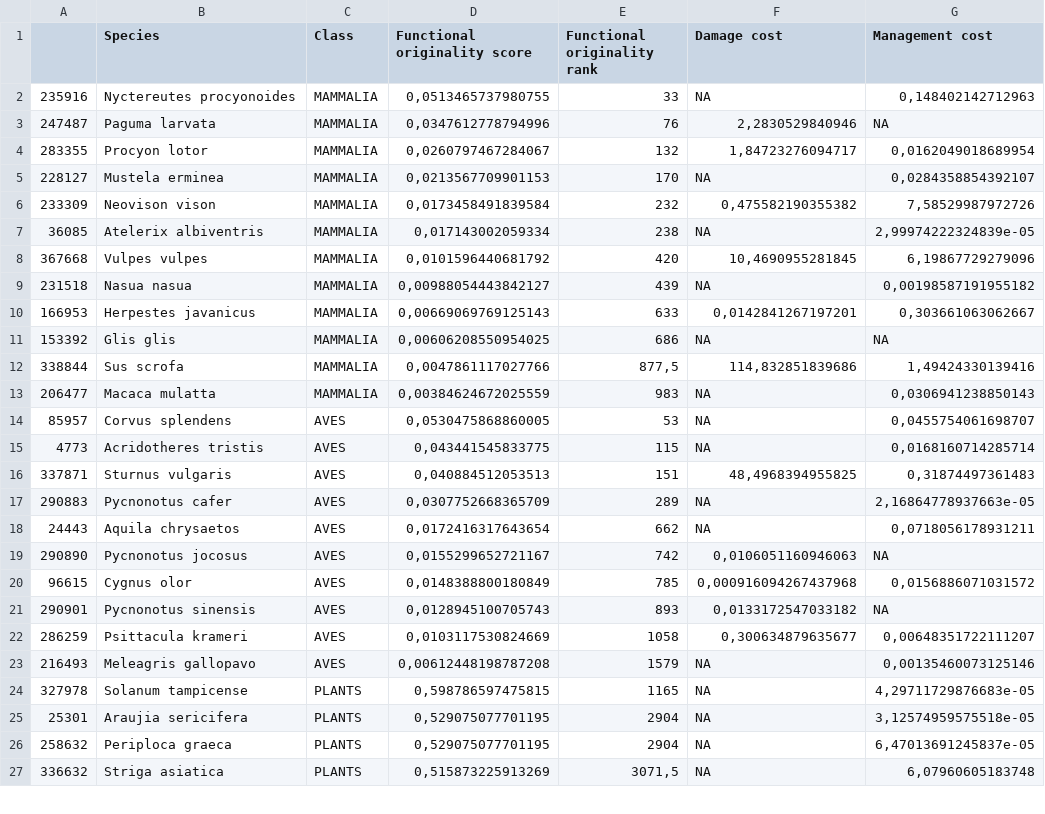
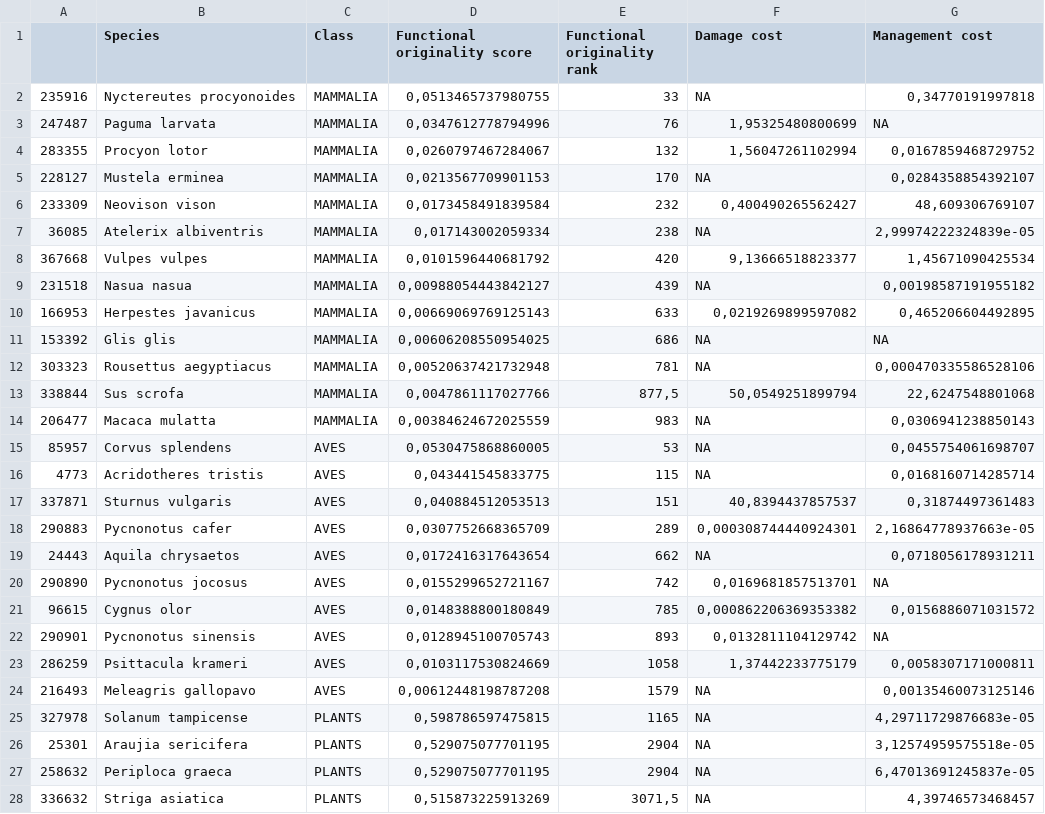
Before and after one commit to MarineRobuchon/invacost_consparadox, a CSV file: outputs/table3.csv, drawn as a sheet; only a part is shown; the diff covers the shown part only.

```diff
--- a/outputs/table3.csv
+++ b/outputs/table3.csv
@@ -1,13 +1,14 @@
 "";"Species";"Class";"Functional originality score";"Functional originality rank";"Damage cost";"Management cost"
-"235916";"Nyctereutes procyonoides";"MAMMALIA";0,0513465737980755;33;NA;0,148402142712963
-"247487";"Paguma larvata";"MAMMALIA";0,0347612778794996;76;2,2830529840946;NA
-"283355";"Procyon lotor";"MAMMALIA";0,0260797467284067;132;1,84723276094717;0,0162049018689954
+"235916";"Nyctereutes procyonoides";"MAMMALIA";0,0513465737980755;33;NA;0,34770191997818
+"247487";"Paguma larvata";"MAMMALIA";0,0347612778794996;76;1,95325480800699;NA
+"283355";"Procyon lotor";"MAMMALIA";0,0260797467284067;132;1,56047261102994;0,0167859468729752
 "228127";"Mustela erminea";"MAMMALIA";0,0213567709901153;170;NA;0,0284358854392107
-"233309";"Neovison vison";"MAMMALIA";0,0173458491839584;232;0,475582190355382;7,58529987972726
+"233309";"Neovison vison";"MAMMALIA";0,0173458491839584;232;0,400490265562427;48,609306769107
 "36085";"Atelerix albiventris";"MAMMALIA";0,017143002059334;238;NA;2,99974222324839e-05
-"367668";"Vulpes vulpes";"MAMMALIA";0,0101596440681792;420;10,4690955281845;6,19867729279096
+"367668";"Vulpes vulpes";"MAMMALIA";0,0101596440681792;420;9,13666518823377;1,45671090425534
 "231518";"Nasua nasua";"MAMMALIA";0,00988054443842127;439;NA;0,00198587191955182
-"166953";"Herpestes javanicus";"MAMMALIA";0,00669069769125143;633;0,0142841267197201;0,303661063062667
+"166953";"Herpestes javanicus";"MAMMALIA";0,00669069769125143;633;0,0219269899597082;0,465206604492895
 "153392";"Glis glis";"MAMMALIA";0,00606208550954025;686;NA;NA
-"338844";"Sus scrofa";"MAMMALIA";0,0047861117027766;877,5;114,832851839686;1,49424330139416
+"303323";"Rousettus aegyptiacus";"MAMMALIA";0,00520637421732948;781;NA;0,000470335586528106
+"338844";"Sus scrofa";"MAMMALIA";0,0047861117027766;877,5;50,0549251899794;22,6247548801068
 "206477";"Macaca mulatta";"MAMMALIA";0,00384624672025559;983;NA;0,0306941238850143
@@ -15,9 +16,9 @@
 "4773";"Acridotheres tristis";"AVES";0,043441545833775;115;NA;0,0168160714285714
-"337871";"Sturnus vulgaris";"AVES";0,040884512053513;151;48,4968394955825;0,31874497361483
-"290883";"Pycnonotus cafer";"AVES";0,0307752668365709;289;NA;2,16864778937663e-05
+"337871";"Sturnus vulgaris";"AVES";0,040884512053513;151;40,8394437857537;0,31874497361483
+"290883";"Pycnonotus cafer";"AVES";0,0307752668365709;289;0,000308744440924301;2,16864778937663e-05
 "24443";"Aquila chrysaetos";"AVES";0,0172416317643654;662;NA;0,0718056178931211
-"290890";"Pycnonotus jocosus";"AVES";0,0155299652721167;742;0,0106051160946063;NA
-"96615";"Cygnus olor";"AVES";0,0148388800180849;785;0,000916094267437968;0,0156886071031572
-"290901";"Pycnonotus sinensis";"AVES";0,0128945100705743;893;0,0133172547033182;NA
-"286259";"Psittacula krameri";"AVES";0,0103117530824669;1058;0,300634879635677;0,00648351722111207
+"290890";"Pycnonotus jocosus";"AVES";0,0155299652721167;742;0,0169681857513701;NA
+"96615";"Cygnus olor";"AVES";0,0148388800180849;785;0,000862206369353382;0,0156886071031572
+"290901";"Pycnonotus sinensis";"AVES";0,0128945100705743;893;0,0132811104129742;NA
+"286259";"Psittacula krameri";"AVES";0,0103117530824669;1058;1,37442233775179;0,0058307171000811
 "216493";"Meleagris gallopavo";"AVES";0,00612448198787208;1579;NA;0,00135460073125146
@@ -26,2 +27,2 @@
 "258632";"Periploca graeca";"PLANTS";0,529075077701195;2904;NA;6,47013691245837e-05
-"336632";"Striga asiatica";"PLANTS";0,515873225913269;3071,5;NA;6,07960605183748
+"336632";"Striga asiatica";"PLANTS";0,515873225913269;3071,5;NA;4,39746573468457
```
Also changed, not shown: 5 added rows and 7 edited cells elsewhere in this file, outputs/table1.csv, outputs/table2.csv, 12 other files.
